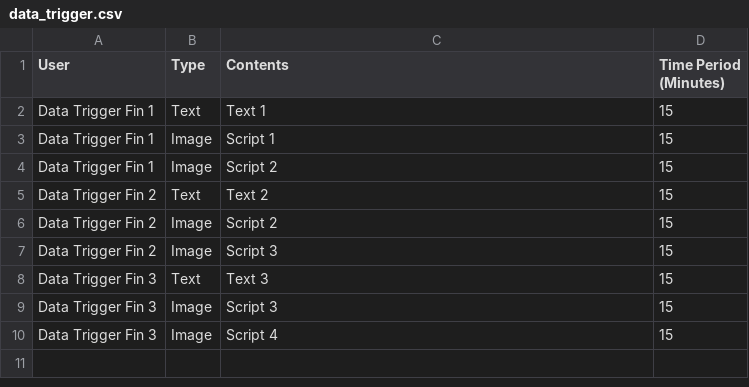
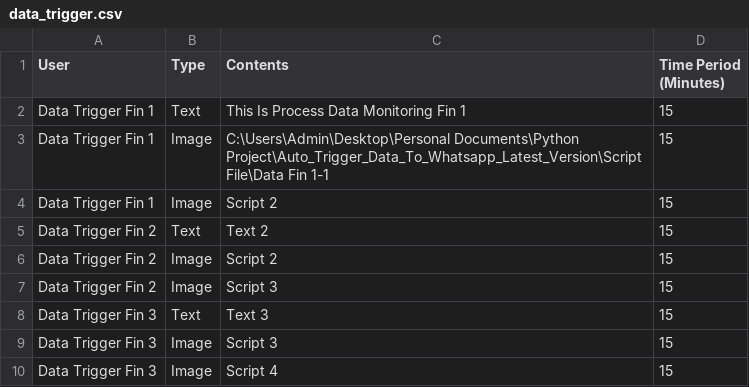
Before and after one commit to Van-Giang-Pro/Auto_Trigger_Data_To_Whatsapp_Latest_Version, a CSV file: Trigger_Information/data_trigger.csv, drawn as a sheet; the diff names each change by its address in the sheet, - before the commit and + after, or states it on an @@ line.

Commit message:
Get User Data From File

```diff
--- a/Trigger_Information/data_trigger.csv
+++ b/Trigger_Information/data_trigger.csv
-C2 (Contents): Text 1
+C2 (Contents): This Is Process Data Monitoring Fin 1
-C3 (Contents): Script 1
+C3 (Contents): C:\Users\Admin\Desktop\Personal Documents\Python Project\Auto_Trigger_Data_To_Whatsapp_Latest_Version\Script File\Data Fin 1-1
```
Also changed, not shown: 3 other files.
